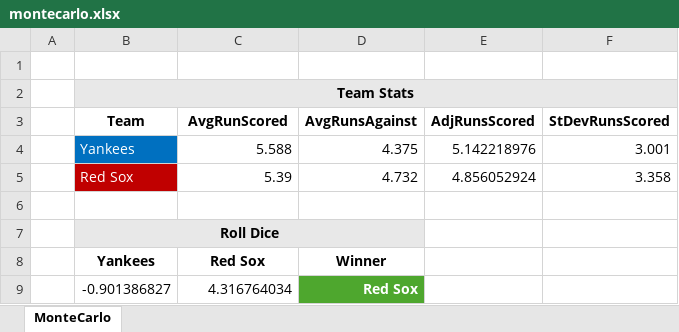
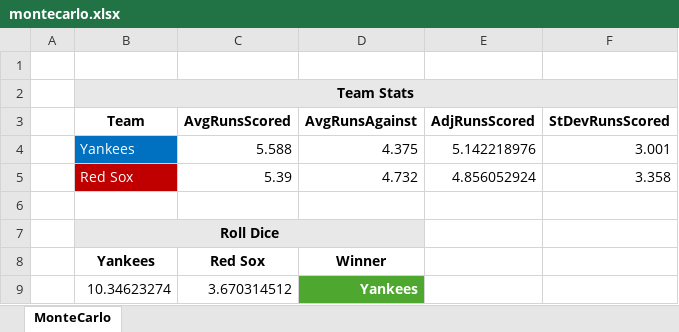
Before and after one commit to fuchsql/demo, an Excel workbook: baseball/montecarlo.xlsx, sheet MonteCarlo, drawn as a sheet; values as stored, in another font and other column widths than the file's, no borders; removed rows and columns are numbered as before the commit, all else as after; the diff names each change by its address in the sheet, - before the commit and + after, or states it on an @@ line.

Commit message:
Add files via upload

```diff
--- a/baseball/montecarlo.xlsx (sheet MonteCarlo)
+++ b/baseball/montecarlo.xlsx (sheet MonteCarlo)
-C3: AvgRunScored
+C3: AvgRunsScored
-row 9:  | -0.901386827 | 4.316764034 | Red Sox
+row 9:  | 10.34623274 | 3.670314512 | Yankees
```
Also changed, not shown: formulas that keep their value.
